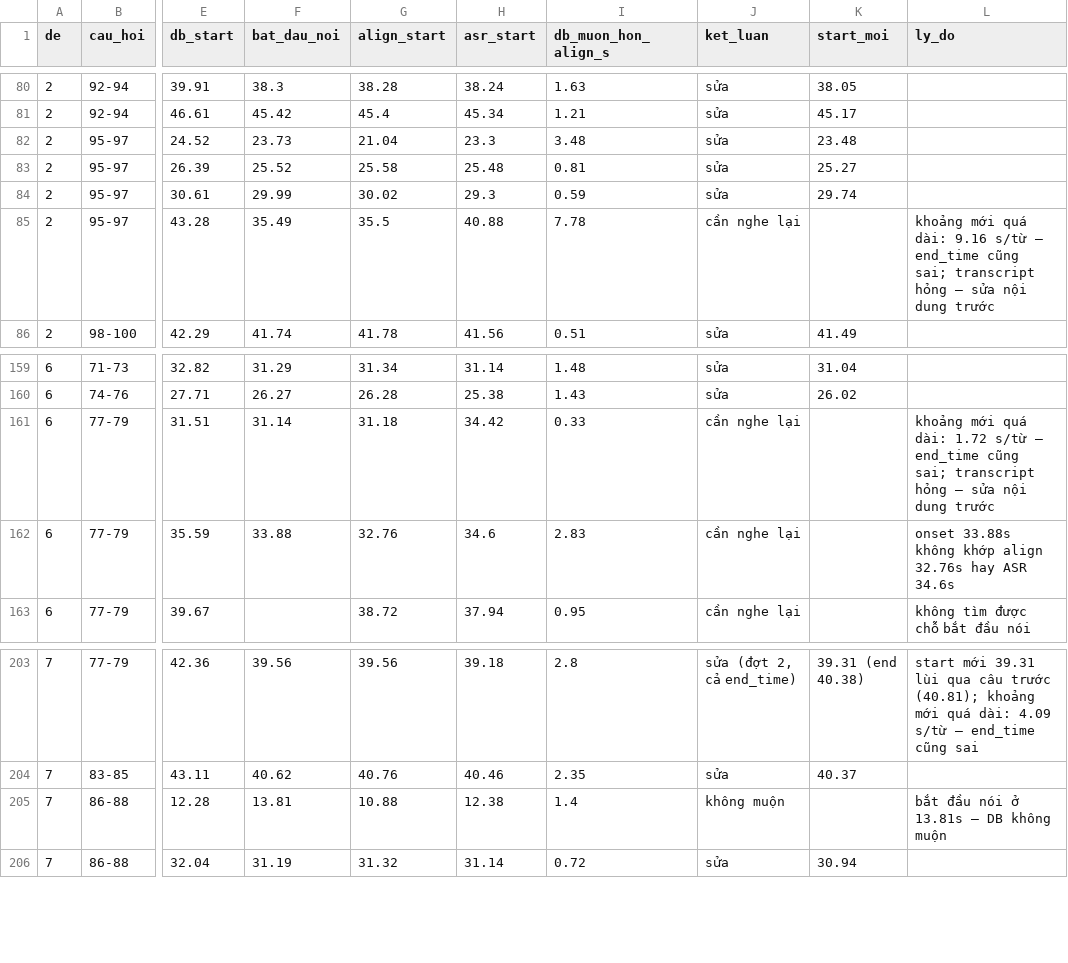
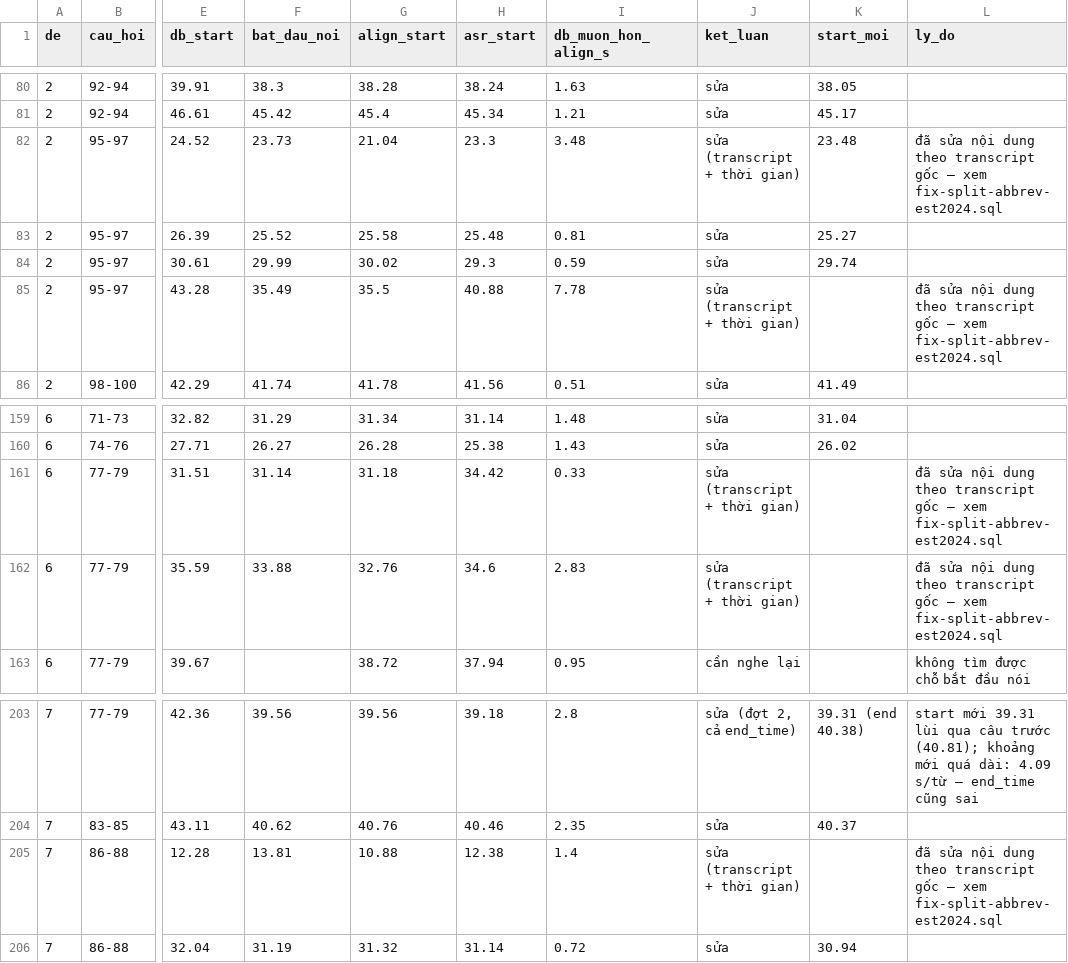
Before and after one commit to taahh33cd/toeic-diary, a CSV file: docs/qc-listening/late-starts-est2024.csv, drawn as a sheet; only a part is shown, gaps mark what is left out; the diff names each change by its address in the sheet, - before the commit and + after, or states it on an @@ line.

```diff
--- a/docs/qc-listening/late-starts-est2024.csv
+++ b/docs/qc-listening/late-starts-est2024.csv
-J82 (ket_luan): sửa
+J82 (ket_luan): sửa (transcript + thời gian)
-L82 (ly_do): (empty)
+L82 (ly_do): đã sửa nội dung theo transcript gốc — xem fix-split-abbrev-est2024.sql
-J85 (ket_luan): cần nghe lại
+J85 (ket_luan): sửa (transcript + thời gian)
-L85 (ly_do): khoảng mới quá dài: 9.16 s/từ — end_time cũng sai; transcript hỏng — sửa nội dung trước
+L85 (ly_do): đã sửa nội dung theo transcript gốc — xem fix-split-abbrev-est2024.sql
-J161:J162 (ket_luan): cần nghe lại
+J161:J162 (ket_luan): sửa (transcript + thời gian)
-L161 (ly_do): khoảng mới quá dài: 1.72 s/từ — end_time cũng sai; transcript hỏng — sửa nội dung trước
+L161 (ly_do): đã sửa nội dung theo transcript gốc — xem fix-split-abbrev-est2024.sql
-L162 (ly_do): onset 33.88s không khớp align 32.76s hay ASR 34.6s
+L162 (ly_do): đã sửa nội dung theo transcript gốc — xem fix-split-abbrev-est2024.sql
-J205 (ket_luan): không muộn
+J205 (ket_luan): sửa (transcript + thời gian)
-L205 (ly_do): bắt đầu nói ở 13.81s — DB không muộn
+L205 (ly_do): đã sửa nội dung theo transcript gốc — xem fix-split-abbrev-est2024.sql
```
Also changed, not shown: 2 other files.
